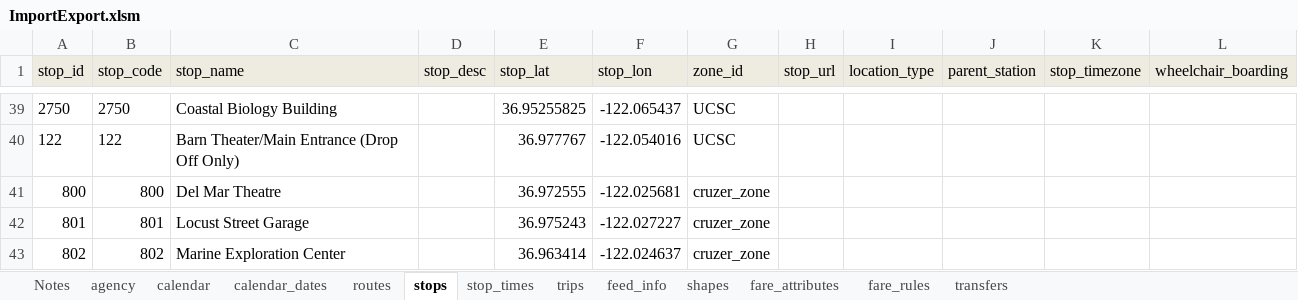
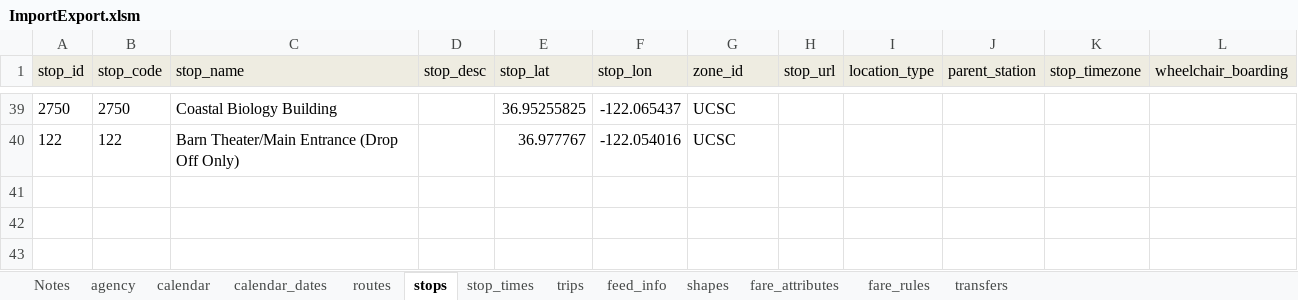
Before and after one commit to PinpointAVL/TAPS-GTFS, an Excel workbook: 2025-04-06/ImportExport.xlsm, sheet stops, drawn as a sheet; only a part is shown, gaps mark what is left out; values as stored, in another font and other column widths than the file's, no borders; the diff names each change by its address in the sheet, - before the commit and + after, or states it on an @@ line.

```diff
--- a/2025-04-06/ImportExport.xlsm (sheet stops)
+++ b/2025-04-06/ImportExport.xlsm (sheet stops)
-row 41: 800 | 800 | Del Mar Theatre |  | 36.972555 | -122.025681 | cruzer_zone
-row 42: 801 | 801 | Locust Street Garage |  | 36.975243 | -122.027227 | cruzer_zone
-row 43: 802 | 802 | Marine Exploration Center |  | 36.963414 | -122.024637 | cruzer_zone
```
Also changed, not shown: sheet stop_times, sheet shapes, sheet trips, sheet routes, sheet calendar, sheet calendar_dates, 4 more sheets, charts or pictures, 15 other files.
